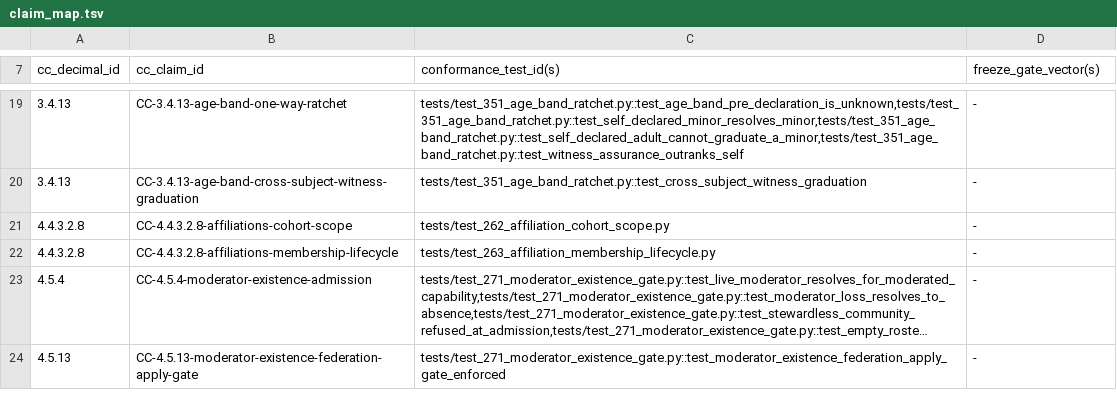
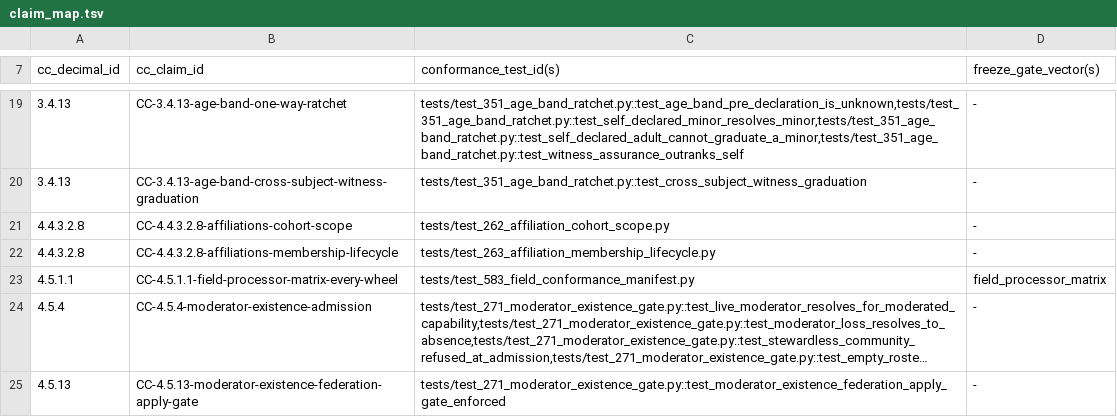
Before and after one commit to CIRISAI/CIRISConformance, a TSV file: evidence/claim_map.tsv, drawn as a sheet; only a part is shown, gaps mark what is left out; long unchanged cells end in …; the diff names each change by its address in the sheet, - before the commit and + after, or states it on an @@ line.

```diff
--- a/evidence/claim_map.tsv
+++ b/evidence/claim_map.tsv
+row 23: 4.5.1.1 | CC-4.5.1.1-field-processor-matrix-every-wheel | tests/test_583_field_conformance_manifest.py | field_processor_matrix
```
Also changed, not shown: evidence/cc_tests.tsv, 1 other file.
